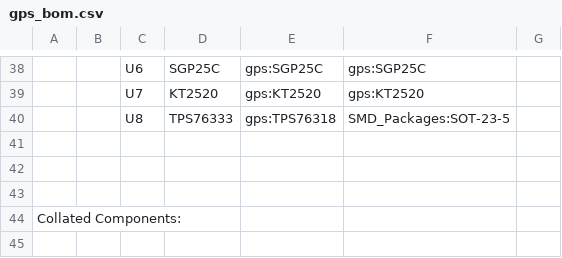
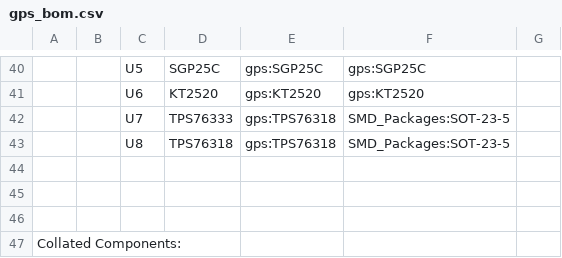
Before and after one commit to surveycorps/e_apro, a CSV file: gps/gps_bom.csv, drawn as a sheet; only a part is shown, gaps mark what is left out; the shorter side is filled out with more unchanged rows; addresses are those after the commit; the diff covers the shown part only; the diff names each change by its address in the sheet, - before the commit and + after, or states it on an @@ line.

```diff
--- a/gps/gps_bom.csv
+++ b/gps/gps_bom.csv
-C40: U6
+C40: U5
-C41: U7
+C41: U6
+row 42:  |  | U7 | TPS76333 | gps:TPS76318 | SMD_Packages:SOT-23-5
-D43: TPS76333
+D43: TPS76318
```
Also changed, not shown: 5 added rows, 3 removed rows, 28 edited cells and row numbers in column A elsewhere in this file, 3 other files.
